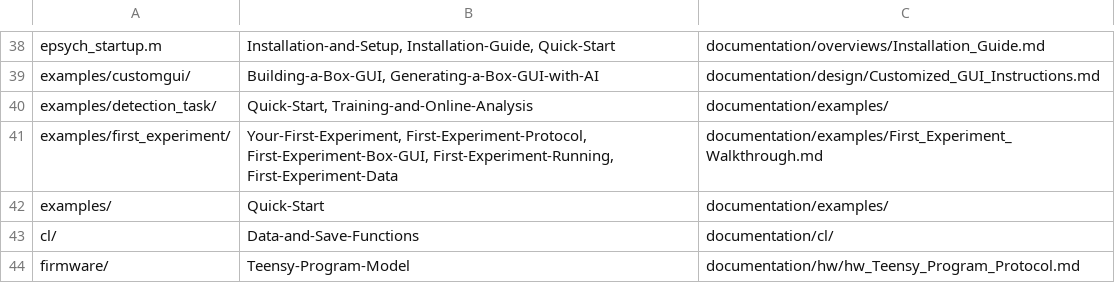
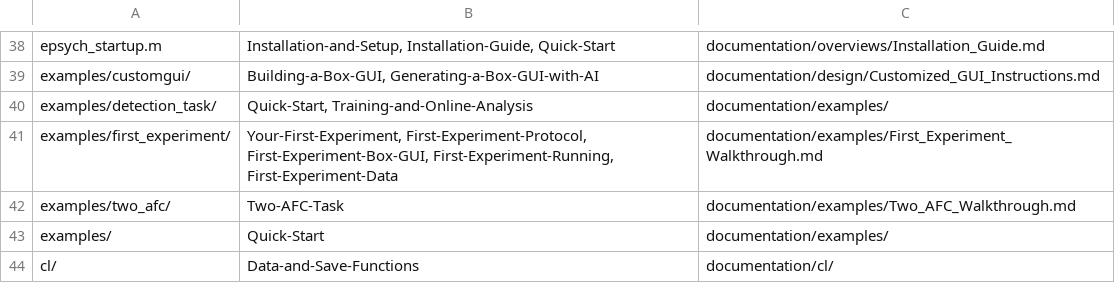
Before and after one commit to dstolz/epsych2, a TSV file: .claude/skills/update-wiki/pagemap.tsv, drawn as a sheet; only a part is shown, gaps mark what is left out; the shorter side is filled out with more unchanged rows.

```diff
--- a/.claude/skills/update-wiki/pagemap.tsv
+++ b/.claude/skills/update-wiki/pagemap.tsv
@@ -41,2 +41,3 @@ examples/detection_task/	Quick-Start, Training-and-Online-Analysis	documentation
 examples/first_experiment/	Your-First-Experiment, First-Experiment-Protocol, First-Experiment-Box-GUI, First-Experiment-Running, First-Experiment-Data	documentation/examples/First_Experiment_Walkthrough.md
+examples/two_afc/	Two-AFC-Task	documentation/examples/Two_AFC_Walkthrough.md
 examples/	Quick-Start	documentation/examples/
```
Also changed, not shown: 10 other files.
